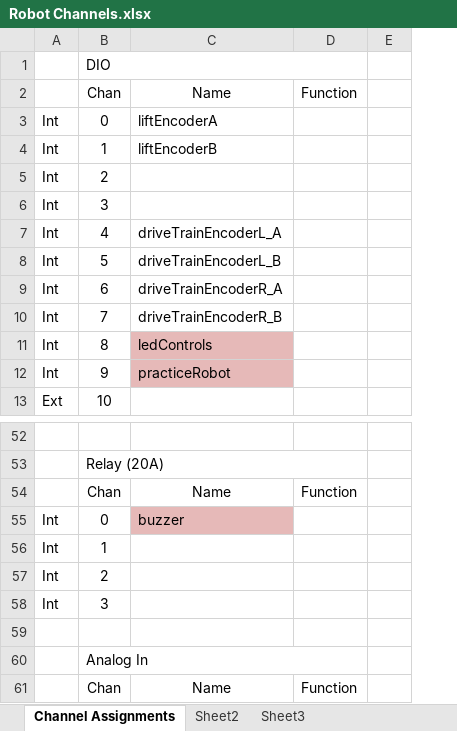
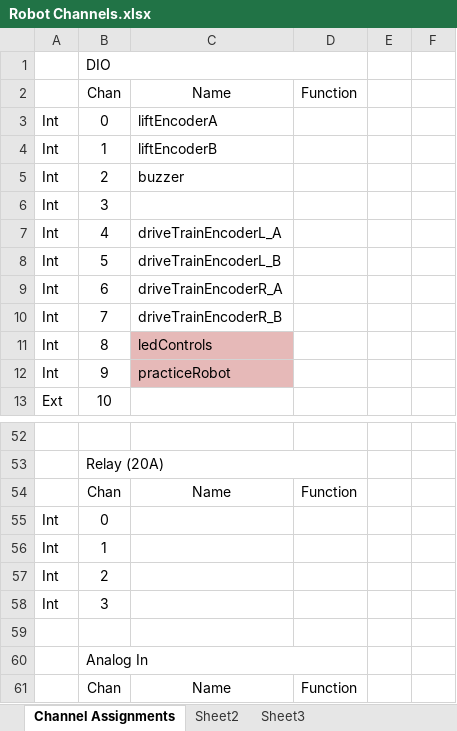
Before and after one commit to Beachbot330/Beachbot2015Java, an Excel workbook: Robot Channels.xlsx, sheet Channel Assignments, drawn as a sheet; only a part is shown, gaps mark what is left out; values as stored, in another font and other column widths than the file's, no borders; the diff names each change by its address in the sheet, - before the commit and + after, or states it on an @@ line.

```diff
--- a/Robot Channels.xlsx (sheet Channel Assignments)
+++ b/Robot Channels.xlsx (sheet Channel Assignments)
+column F, empty
-C5: (empty)
+C5: buzzer
-C55: buzzer
+C55: (empty)
-C55 fill: #E6B9B8
+C55 fill: none
```
Also changed, not shown: 4 other files.
